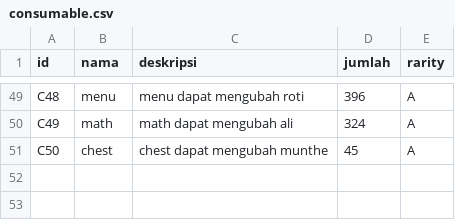
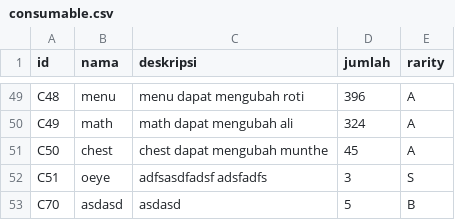
Before and after one commit to averrows/tubes-daspro, a CSV file: test_data/file_penuh/consumable.csv, drawn as a sheet; only a part is shown, gaps mark what is left out; the diff names each change by its address in the sheet, - before the commit and + after, or states it on an @@ line.

```diff
--- a/test_data/file_penuh/consumable.csv
+++ b/test_data/file_penuh/consumable.csv
+row 52: C51 | oeye | adfsasdfadsf adsfadfs | 3 | S
+row 53: C70 | asdasd | asdasd | 5 | B
```
Also changed, not shown: test_data/file_penuh/consumable_history.csv, test_data/file_penuh/gadget_borrow_history.csv, 15 other files.
